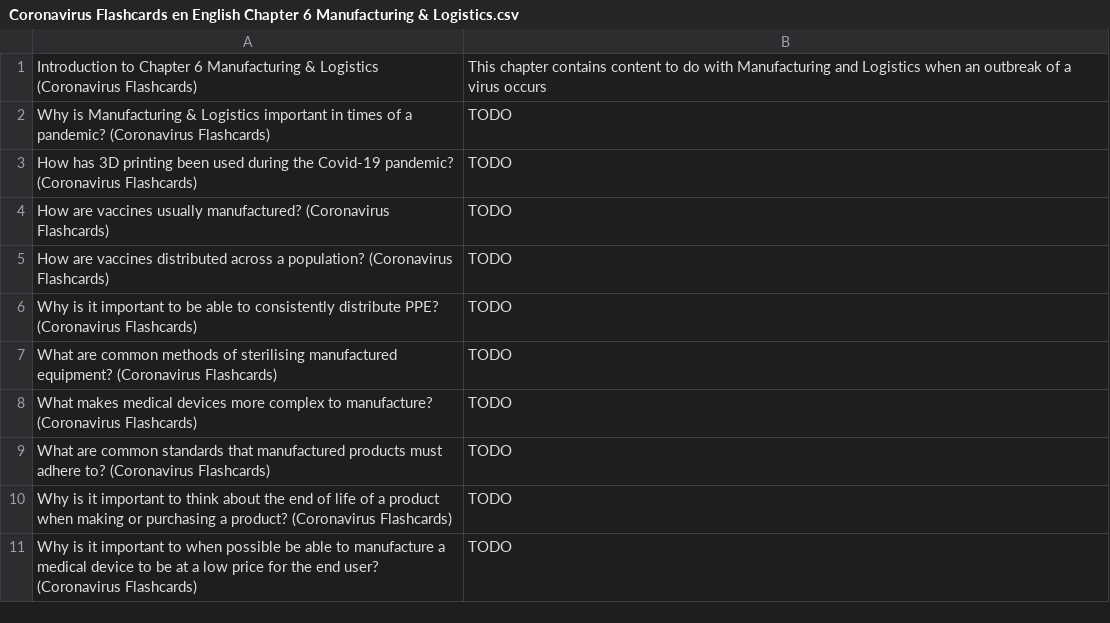
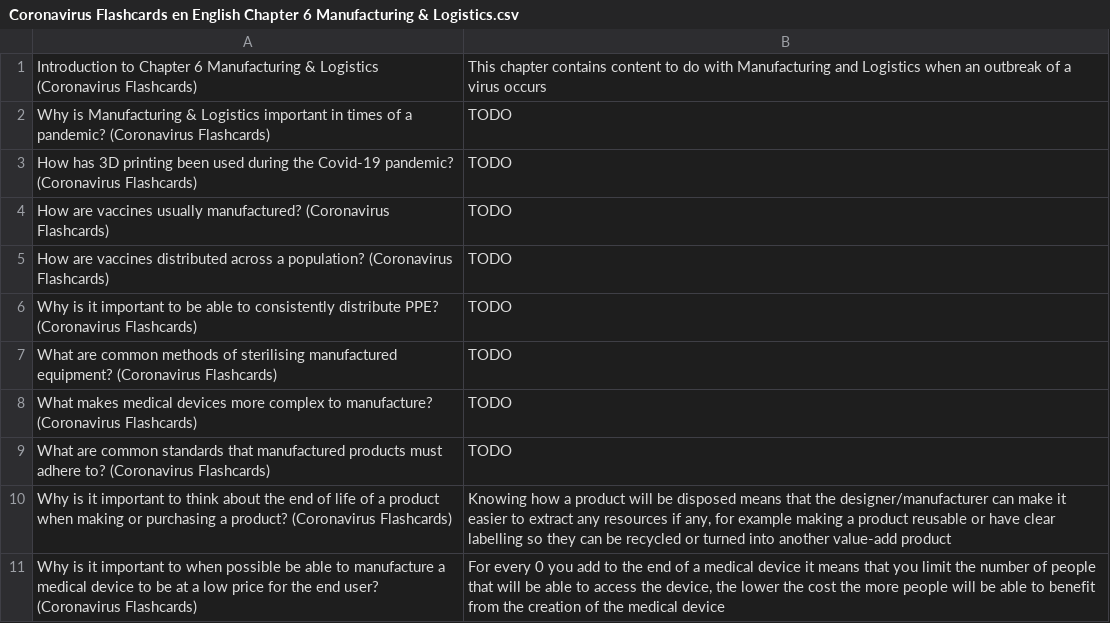
Before and after one commit to darigovresearch/Coronavirus-Flashcards, a CSV file: en/Coronavirus Flashcards en English Chapter 6 Manufacturing & Logistics.csv, drawn as a sheet.

```diff
--- a/en/Coronavirus Flashcards en English Chapter 6 Manufacturing & Logistics.csv
+++ b/en/Coronavirus Flashcards en English Chapter 6 Manufacturing & Logistics.csv
@@ -9,3 +9,3 @@ What makes medical devices more complex to manufacture? (Coronavirus Flashcards)
 What are common standards that manufactured products must adhere to? (Coronavirus Flashcards)|TODO
-Why is it important to think about the end of life of a product when making or purchasing a product? (Coronavirus Flashcards)|TODO
-Why is it important to when possible be able to manufacture a medical device to be at a low price for the end user? (Coronavirus Flashcards)|TODO
+Why is it important to think about the end of life of a product when making or purchasing a product? (Coronavirus Flashcards)|Knowing how a product will be disposed means that the designer/manufacturer can make it easier to extract any resources if any, for example making a product reusable or have clear labelling so they can be recycled or turned into another value-add product
+Why is it important to when possible be able to manufacture a medical device to be at a low price for the end user? (Coronavirus Flashcards)|For every 0 you add to the end of a medical device it means that you limit the number of people that will be able to access the device, the lower the cost the more people will be able to benefit from the creation of the medical device
```
Also changed, not shown: en/Coronavirus Flashcards en English Chapter 7 Public Policy.csv.
